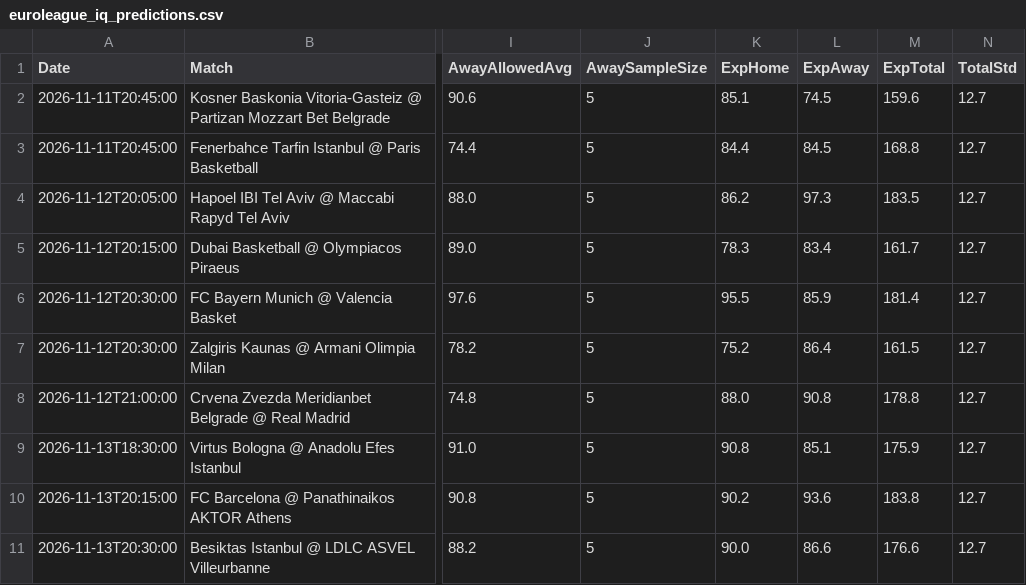
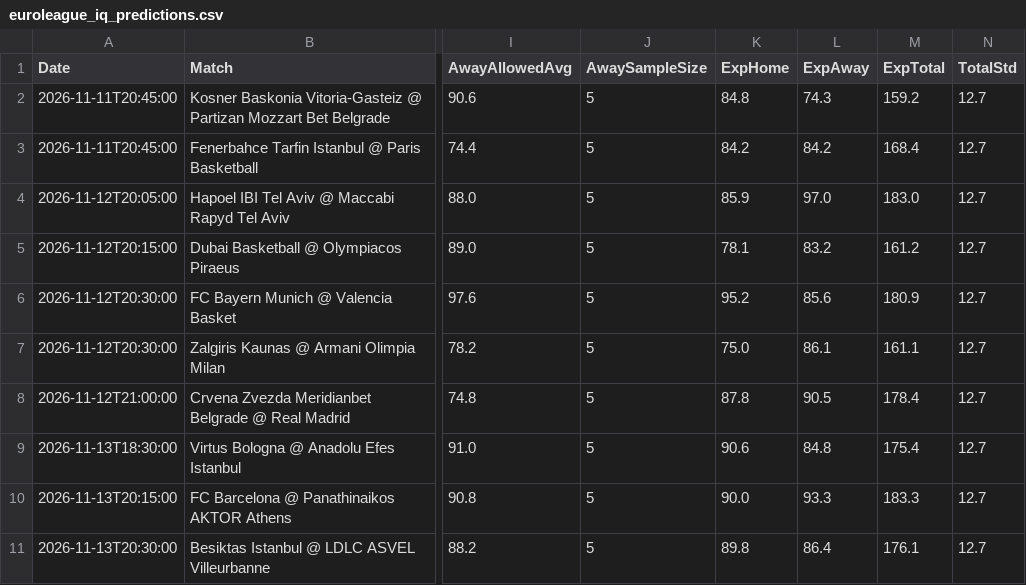
Before and after one commit to niibaboo/SportsIQ, a CSV file: docs/euroleague_iq_predictions.csv, drawn as a sheet; only a part is shown, gaps mark what is left out; the diff covers the shown part only; the diff names each change by its address in the sheet, - before the commit and + after, or states it on an @@ line.

```diff
--- a/docs/euroleague_iq_predictions.csv
+++ b/docs/euroleague_iq_predictions.csv
-K2 (ExpHome): 85.1
+K2 (ExpHome): 84.8
-L2 (ExpAway): 74.5
+L2 (ExpAway): 74.3
-M2 (ExpTotal): 159.6
+M2 (ExpTotal): 159.2
-K3 (ExpHome): 84.4
+K3 (ExpHome): 84.2
-L3 (ExpAway): 84.5
+L3 (ExpAway): 84.2
-M3 (ExpTotal): 168.8
+M3 (ExpTotal): 168.4
-K4 (ExpHome): 86.2
+K4 (ExpHome): 85.9
-L4 (ExpAway): 97.3
+L4 (ExpAway): 97.0
-M4 (ExpTotal): 183.5
+M4 (ExpTotal): 183.0
-K5 (ExpHome): 78.3
+K5 (ExpHome): 78.1
-L5 (ExpAway): 83.4
+L5 (ExpAway): 83.2
-M5 (ExpTotal): 161.7
+M5 (ExpTotal): 161.2
-K6 (ExpHome): 95.5
+K6 (ExpHome): 95.2
-L6 (ExpAway): 85.9
+L6 (ExpAway): 85.6
-M6 (ExpTotal): 181.4
+M6 (ExpTotal): 180.9
-K7 (ExpHome): 75.2
+K7 (ExpHome): 75.0
-L7 (ExpAway): 86.4
+L7 (ExpAway): 86.1
-M7 (ExpTotal): 161.5
+M7 (ExpTotal): 161.1
-K8 (ExpHome): 88.0
+K8 (ExpHome): 87.8
-L8 (ExpAway): 90.8
+L8 (ExpAway): 90.5
-M8 (ExpTotal): 178.8
+M8 (ExpTotal): 178.4
-K9 (ExpHome): 90.8
+K9 (ExpHome): 90.6
-L9 (ExpAway): 85.1
+L9 (ExpAway): 84.8
-M9 (ExpTotal): 175.9
+M9 (ExpTotal): 175.4
-K10 (ExpHome): 90.2
+K10 (ExpHome): 90.0
-L10 (ExpAway): 93.6
+L10 (ExpAway): 93.3
-M10 (ExpTotal): 183.8
+M10 (ExpTotal): 183.3
-K11 (ExpHome): 90.0
+K11 (ExpHome): 89.8
-L11 (ExpAway): 86.6
+L11 (ExpAway): 86.4
-M11 (ExpTotal): 176.6
+M11 (ExpTotal): 176.1
```
Also changed, not shown: 6 added rows and 30 edited cells elsewhere in this file, 5 other files.
